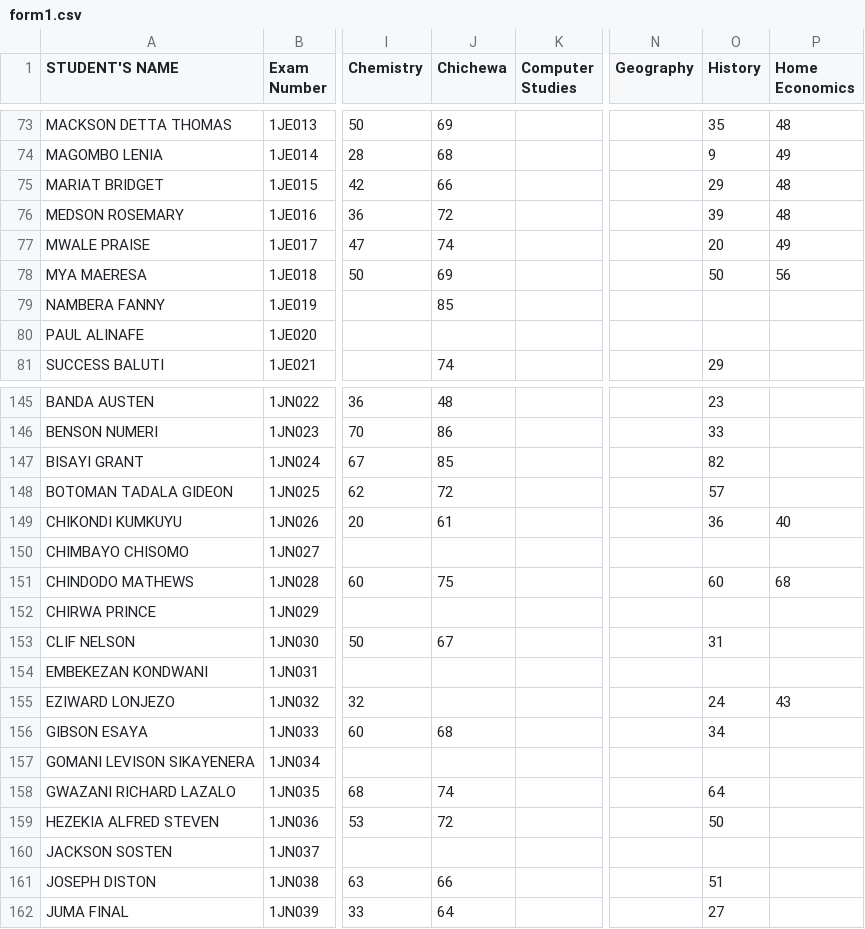
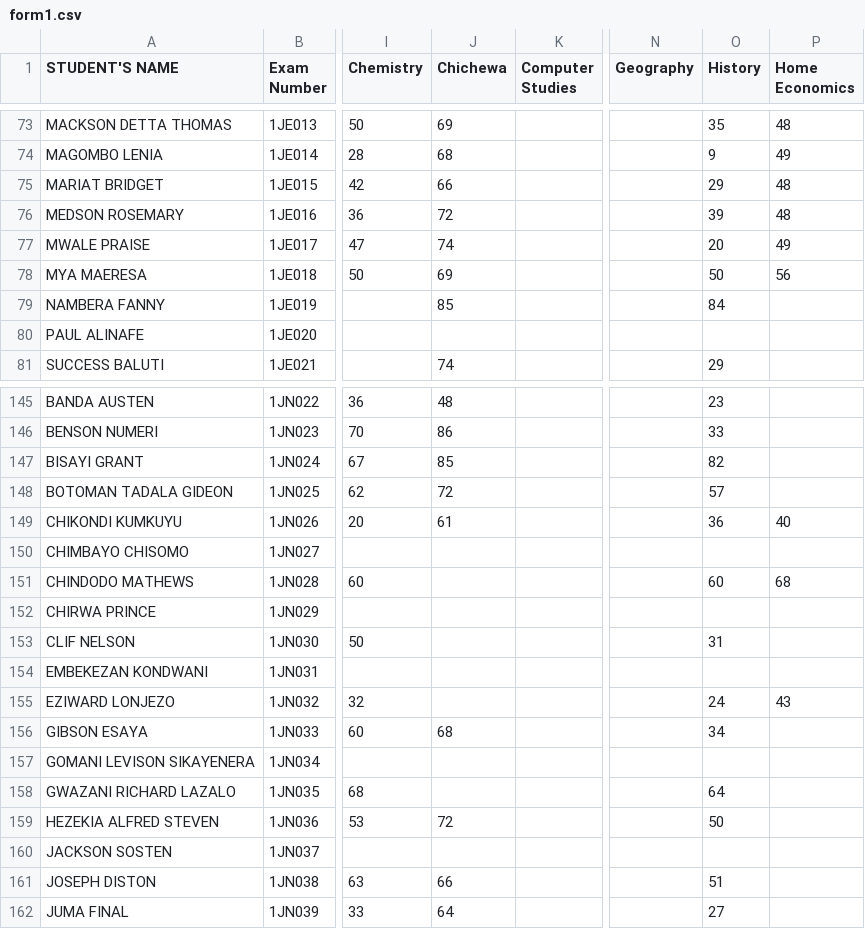
Before and after one commit to enitac/n, a CSV file: form1.csv, drawn as a sheet; only a part is shown, gaps mark what is left out; the diff covers the shown part only; the diff names each change by its address in the sheet, - before the commit and + after, or states it on an @@ line.

Commit message:
Update: form1 - History (4/22/2026, 10:23:23 AM)

```diff
--- a/form1.csv
+++ b/form1.csv
-O79 (History): (empty)
+O79 (History): 84
-J151 (Chichewa): 75
+J151 (Chichewa): (empty)
-J153 (Chichewa): 67
+J153 (Chichewa): (empty)
-J158 (Chichewa): 74
+J158 (Chichewa): (empty)
```
Also changed, not shown: 77 edited cells elsewhere in this file.
